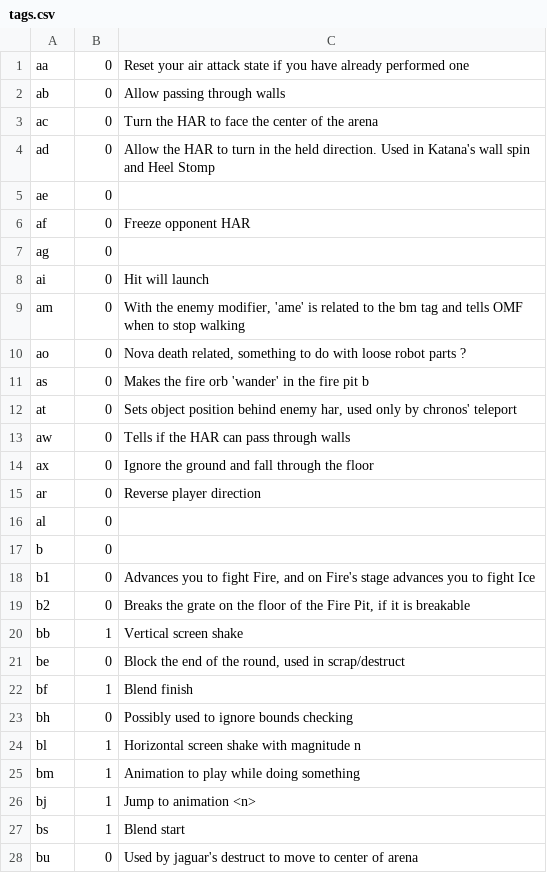
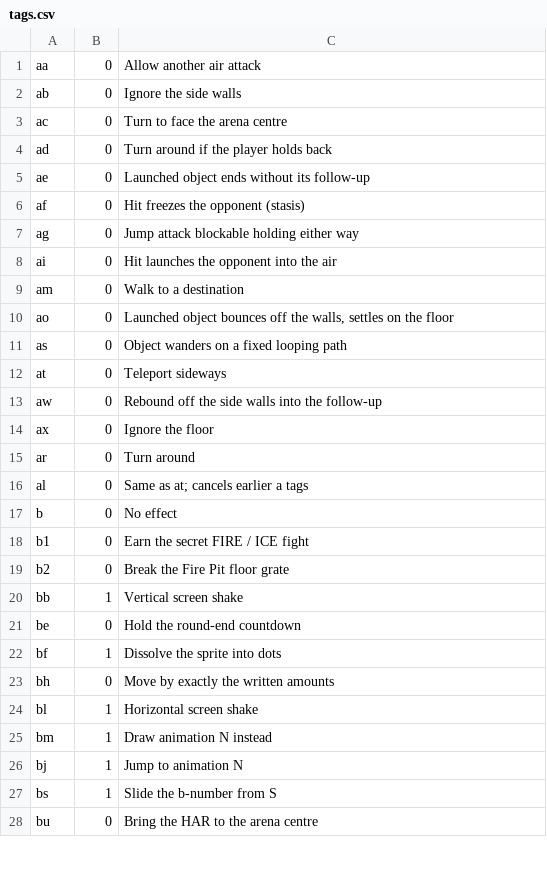
Before and after one commit to omf2097/pyomftools, a CSV file: omftools/resources/tags.csv, drawn as a sheet; only a part is shown; the diff covers the shown part only.

```diff
--- a/omftools/resources/tags.csv
+++ b/omftools/resources/tags.csv
@@ -1,28 +1,28 @@
-"aa",0,"Reset your air attack state if you have already performed one"
-"ab",0,"Allow passing through walls"
-"ac",0,"Turn the HAR to face the center of the arena"
-"ad",0," Allow the HAR to turn in the held direction. Used in Katana's wall spin and Heel Stomp"
-"ae",0,
-"af",0,"Freeze opponent HAR"
-"ag",0,
-"ai",0,"Hit will launch"
-"am",0,"With the enemy modifier, 'ame' is related to the bm tag and tells OMF when to stop walking"
-"ao",0,"Nova death related, something to do with loose robot parts ?"
-"as",0,"Makes the fire orb 'wander' in the fire pit b"
-"at",0,"Sets object position behind enemy har, used only by chronos' teleport"
-"aw",0,"Tells if the HAR can pass through walls"
-"ax",0,"Ignore the ground and fall through the floor"
-"ar",0,"Reverse player direction"
-"al",0,
-"b",0,
-"b1",0,"Advances you to fight Fire, and on Fire's stage advances you to fight Ice"
-"b2",0,"Breaks the grate on the floor of the Fire Pit, if it is breakable"
+"aa",0,"Allow another air attack"
+"ab",0,"Ignore the side walls"
+"ac",0,"Turn to face the arena centre"
+"ad",0,"Turn around if the player holds back"
+"ae",0,"Launched object ends without its follow-up"
+"af",0,"Hit freezes the opponent (stasis)"
+"ag",0,"Jump attack blockable holding either way"
+"ai",0,"Hit launches the opponent into the air"
+"am",0,"Walk to a destination"
+"ao",0,"Launched object bounces off the walls, settles on the floor"
+"as",0,"Object wanders on a fixed looping path"
+"at",0,"Teleport sideways"
+"aw",0,"Rebound off the side walls into the follow-up"
+"ax",0,"Ignore the floor"
+"ar",0,"Turn around"
+"al",0,"Same as at; cancels earlier a tags"
+"b",0,"No effect"
+"b1",0,"Earn the secret FIRE / ICE fight"
+"b2",0,"Break the Fire Pit floor grate"
 "bb",1,"Vertical screen shake"
-"be",0,"Block the end of the round, used in scrap/destruct"
-"bf",1,"Blend finish"
-"bh",0,"Possibly used to ignore bounds checking"
-"bl",1,"Horizontal screen shake with magnitude n"
-"bm",1,"Animation to play while doing something"
-"bj",1,"Jump to animation <n>"
-"bs",1,"Blend start"
-"bu",0,"Used by jaguar's destruct to move to center of arena"
+"be",0,"Hold the round-end countdown"
+"bf",1,"Dissolve the sprite into dots"
+"bh",0,"Move by exactly the written amounts"
+"bl",1,"Horizontal screen shake"
+"bm",1,"Draw animation N instead"
+"bj",1,"Jump to animation N"
+"bs",1,"Slide the b-number from S"
+"bu",0,"Bring the HAR to the arena centre"
```
Also changed, not shown: 1 added row and 124 edited cells elsewhere in this file.
